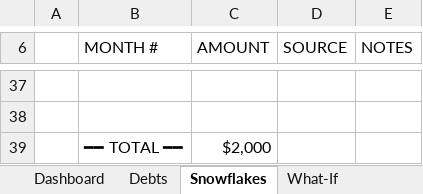
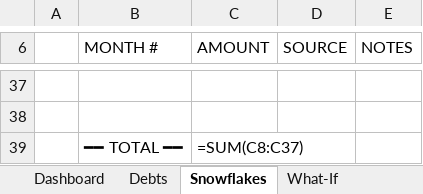
Before and after one commit to xmher/claudes-store, an Excel workbook: DebtPayoffTracker_v5_StackedSheets.xlsx, sheet Snowflakes, drawn as a sheet; only a part is shown, gaps mark what is left out; values as stored, in another font and other column widths than the file's, no cell formats; formulas without a stored value are shown as written; the diff names each change by its address in the sheet, - before the commit and + after, or states it on an @@ line.

```diff
--- a/DebtPayoffTracker_v5_StackedSheets.xlsx (sheet Snowflakes)
+++ b/DebtPayoffTracker_v5_StackedSheets.xlsx (sheet Snowflakes)
-C39 (AMOUNT): $2,000
+C39 (AMOUNT): =SUM(C8:C37)
```
Also changed, not shown: sheet Snowball, sheet Avalanche, sheet What-If, sheet Dashboard, sheet Debts, sheet Milestones, 2 more sheets, cell formats, charts or pictures, DebtPayoffTracker_LITE.xlsx, DebtPayoffTracker_LITE_BLANK.xlsx, 1 other file.
